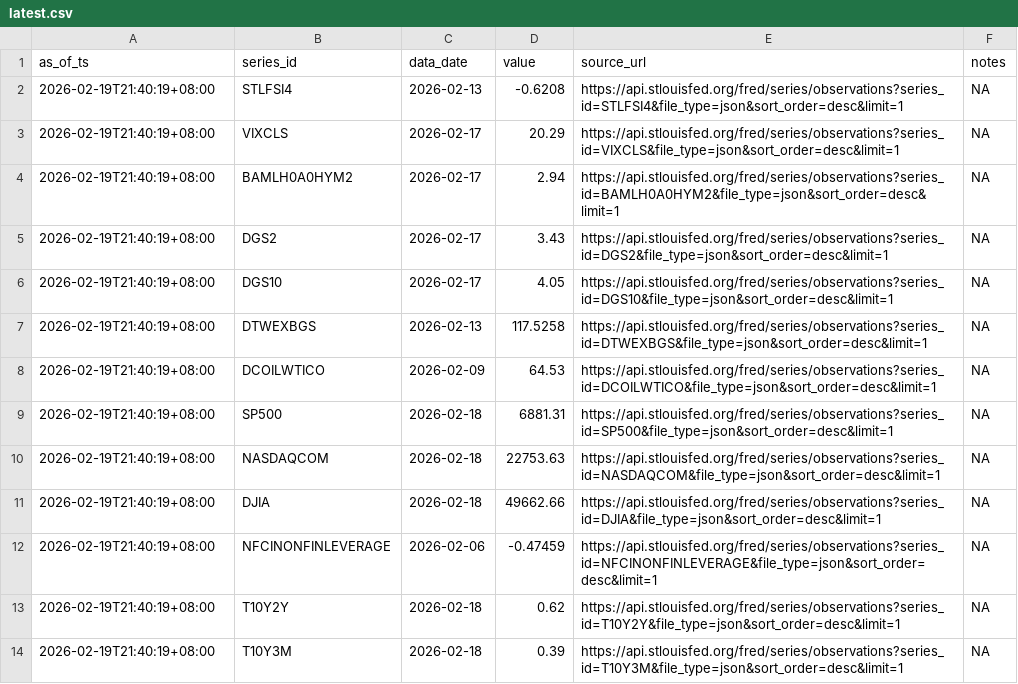
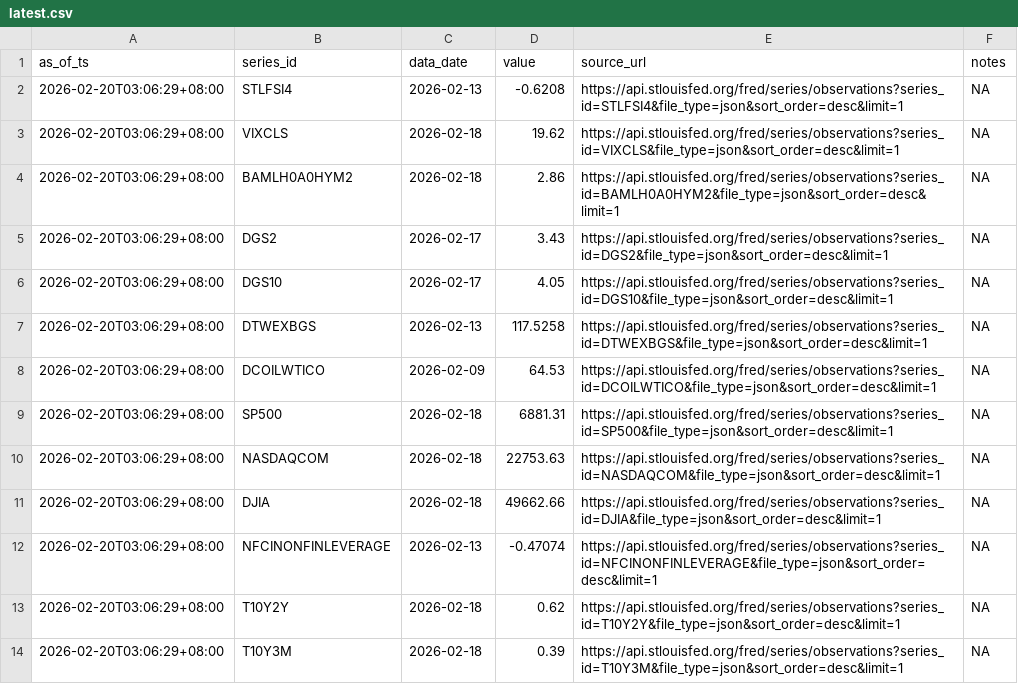
Before and after one commit to Joseph-Chou911/fred-cache, a CSV file: cache/latest.csv, drawn as a sheet.

```diff
--- a/cache/latest.csv
+++ b/cache/latest.csv
@@ -1,14 +1,14 @@
 as_of_ts,series_id,data_date,value,source_url,notes
-2026-02-19T21:40:19+08:00,STLFSI4,2026-02-13,-0.6208,https://api.stlouisfed.org/fred/series/observations?series_id=STLFSI4&file_type=json&sort_order=desc&limit=1,NA
-2026-02-19T21:40:19+08:00,VIXCLS,2026-02-17,20.29,https://api.stlouisfed.org/fred/series/observations?series_id=VIXCLS&file_type=json&sort_order=desc&limit=1,NA
-2026-02-19T21:40:19+08:00,BAMLH0A0HYM2,2026-02-17,2.94,https://api.stlouisfed.org/fred/series/observations?series_id=BAMLH0A0HYM2&file_type=json&sort_order=desc&limit=1,NA
-2026-02-19T21:40:19+08:00,DGS2,2026-02-17,3.43,https://api.stlouisfed.org/fred/series/observations?series_id=DGS2&file_type=json&sort_order=desc&limit=1,NA
-2026-02-19T21:40:19+08:00,DGS10,2026-02-17,4.05,https://api.stlouisfed.org/fred/series/observations?series_id=DGS10&file_type=json&sort_order=desc&limit=1,NA
-2026-02-19T21:40:19+08:00,DTWEXBGS,2026-02-13,117.5258,https://api.stlouisfed.org/fred/series/observations?series_id=DTWEXBGS&file_type=json&sort_order=desc&limit=1,NA
-2026-02-19T21:40:19+08:00,DCOILWTICO,2026-02-09,64.53,https://api.stlouisfed.org/fred/series/observations?series_id=DCOILWTICO&file_type=json&sort_order=desc&limit=1,NA
-2026-02-19T21:40:19+08:00,SP500,2026-02-18,6881.31,https://api.stlouisfed.org/fred/series/observations?series_id=SP500&file_type=json&sort_order=desc&limit=1,NA
-2026-02-19T21:40:19+08:00,NASDAQCOM,2026-02-18,22753.63,https://api.stlouisfed.org/fred/series/observations?series_id=NASDAQCOM&file_type=json&sort_order=desc&limit=1,NA
-2026-02-19T21:40:19+08:00,DJIA,2026-02-18,49662.66,https://api.stlouisfed.org/fred/series/observations?series_id=DJIA&file_type=json&sort_order=desc&limit=1,NA
-2026-02-19T21:40:19+08:00,NFCINONFINLEVERAGE,2026-02-06,-0.47459,https://api.stlouisfed.org/fred/series/observations?series_id=NFCINONFINLEVERAGE&file_type=json&sort_order=desc&limit=1,NA
-2026-02-19T21:40:19+08:00,T10Y2Y,2026-02-18,0.62,https://api.stlouisfed.org/fred/series/observations?series_id=T10Y2Y&file_type=json&sort_order=desc&limit=1,NA
-2026-02-19T21:40:19+08:00,T10Y3M,2026-02-18,0.39,https://api.stlouisfed.org/fred/series/observations?series_id=T10Y3M&file_type=json&sort_order=desc&limit=1,NA
+2026-02-20T03:06:29+08:00,STLFSI4,2026-02-13,-0.6208,https://api.stlouisfed.org/fred/series/observations?series_id=STLFSI4&file_type=json&sort_order=desc&limit=1,NA
+2026-02-20T03:06:29+08:00,VIXCLS,2026-02-18,19.62,https://api.stlouisfed.org/fred/series/observations?series_id=VIXCLS&file_type=json&sort_order=desc&limit=1,NA
+2026-02-20T03:06:29+08:00,BAMLH0A0HYM2,2026-02-18,2.86,https://api.stlouisfed.org/fred/series/observations?series_id=BAMLH0A0HYM2&file_type=json&sort_order=desc&limit=1,NA
+2026-02-20T03:06:29+08:00,DGS2,2026-02-17,3.43,https://api.stlouisfed.org/fred/series/observations?series_id=DGS2&file_type=json&sort_order=desc&limit=1,NA
+2026-02-20T03:06:29+08:00,DGS10,2026-02-17,4.05,https://api.stlouisfed.org/fred/series/observations?series_id=DGS10&file_type=json&sort_order=desc&limit=1,NA
+2026-02-20T03:06:29+08:00,DTWEXBGS,2026-02-13,117.5258,https://api.stlouisfed.org/fred/series/observations?series_id=DTWEXBGS&file_type=json&sort_order=desc&limit=1,NA
+2026-02-20T03:06:29+08:00,DCOILWTICO,2026-02-09,64.53,https://api.stlouisfed.org/fred/series/observations?series_id=DCOILWTICO&file_type=json&sort_order=desc&limit=1,NA
+2026-02-20T03:06:29+08:00,SP500,2026-02-18,6881.31,https://api.stlouisfed.org/fred/series/observations?series_id=SP500&file_type=json&sort_order=desc&limit=1,NA
+2026-02-20T03:06:29+08:00,NASDAQCOM,2026-02-18,22753.63,https://api.stlouisfed.org/fred/series/observations?series_id=NASDAQCOM&file_type=json&sort_order=desc&limit=1,NA
+2026-02-20T03:06:29+08:00,DJIA,2026-02-18,49662.66,https://api.stlouisfed.org/fred/series/observations?series_id=DJIA&file_type=json&sort_order=desc&limit=1,NA
+2026-02-20T03:06:29+08:00,NFCINONFINLEVERAGE,2026-02-13,-0.47074,https://api.stlouisfed.org/fred/series/observations?series_id=NFCINONFINLEVERAGE&file_type=json&sort_order=desc&limit=1,NA
+2026-02-20T03:06:29+08:00,T10Y2Y,2026-02-18,0.62,https://api.stlouisfed.org/fred/series/observations?series_id=T10Y2Y&file_type=json&sort_order=desc&limit=1,NA
+2026-02-20T03:06:29+08:00,T10Y3M,2026-02-18,0.39,https://api.stlouisfed.org/fred/series/observations?series_id=T10Y3M&file_type=json&sort_order=desc&limit=1,NA
```
Also changed, not shown: 8 other files.
